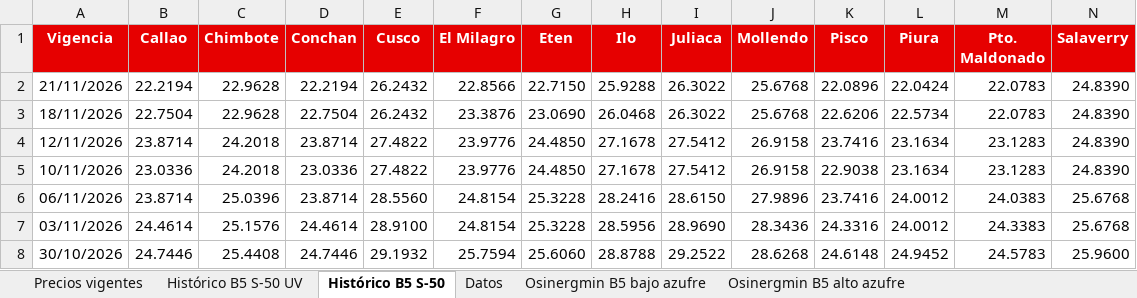
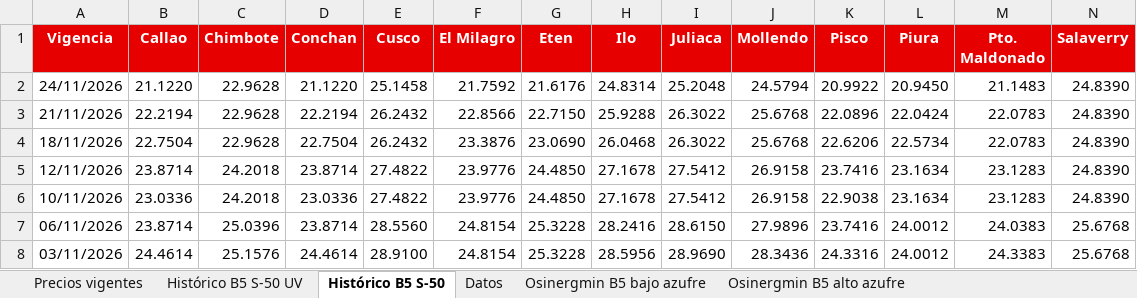
Before and after one commit to elpoppin2/AGENTE-PETROPERU-COMBUSTIBLES, an Excel workbook: data/precios-diesel-petroperu.xlsx, sheet Histórico B5 S-50, drawn as a sheet; only a part is shown; the shorter side is filled out with more unchanged rows; values as stored, in another font and other column widths than the file's, no borders; rows hold the shown columns only; the diff names each change by its address in the sheet, - before the commit and + after, or states it on an @@ line.

```diff
--- a/data/precios-diesel-petroperu.xlsx (sheet Histórico B5 S-50)
+++ b/data/precios-diesel-petroperu.xlsx (sheet Histórico B5 S-50)
+row 2: 24/11/2026 | 21.1220 | 22.9628 | 21.1220 | 25.1458 | 21.7592 | 21.6176 | 24.8314 | 25.2048 | 24.5794 | 20.9922 | 20.9450 | 21.1483 | 24.8390
```
Also changed, not shown: sheet Datos, sheet Precios vigentes, sheet Histórico B5 S-50 UV, 5 other files.
